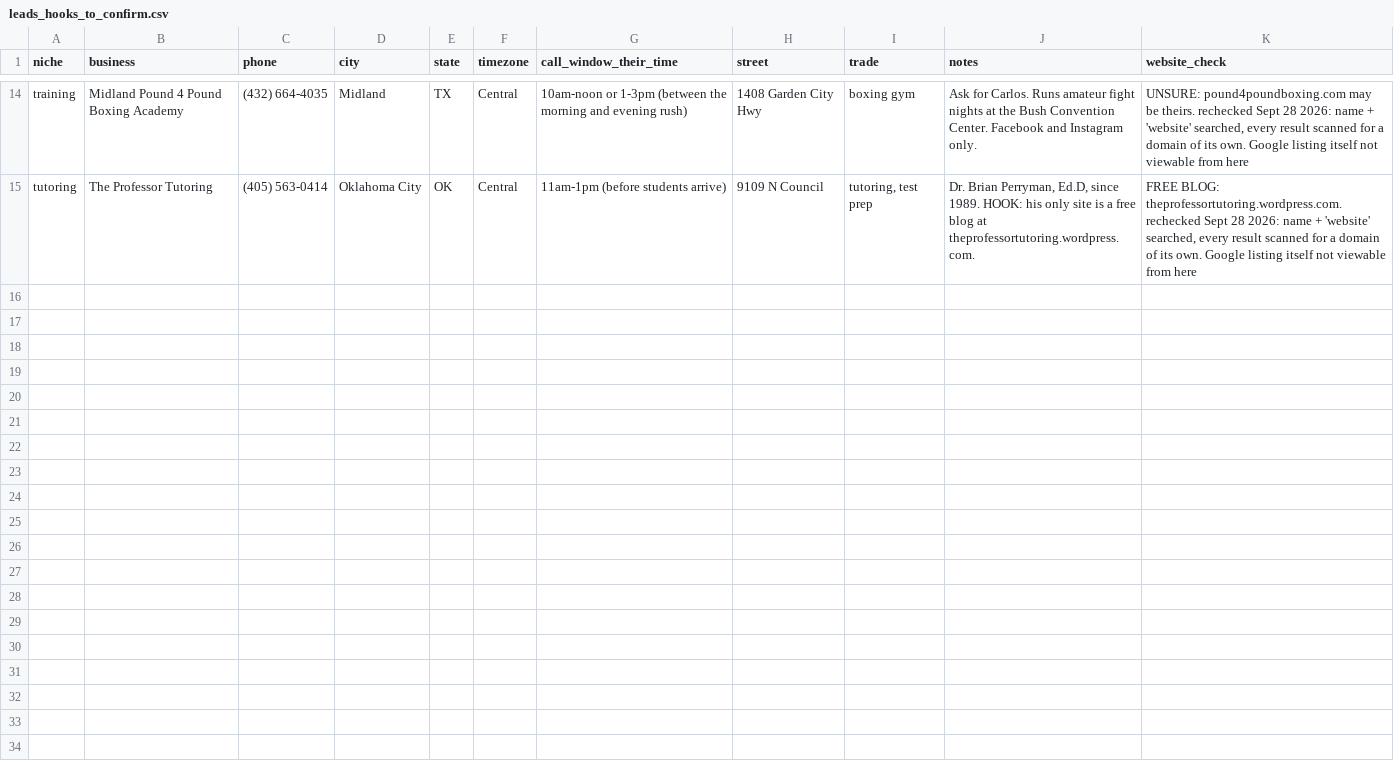
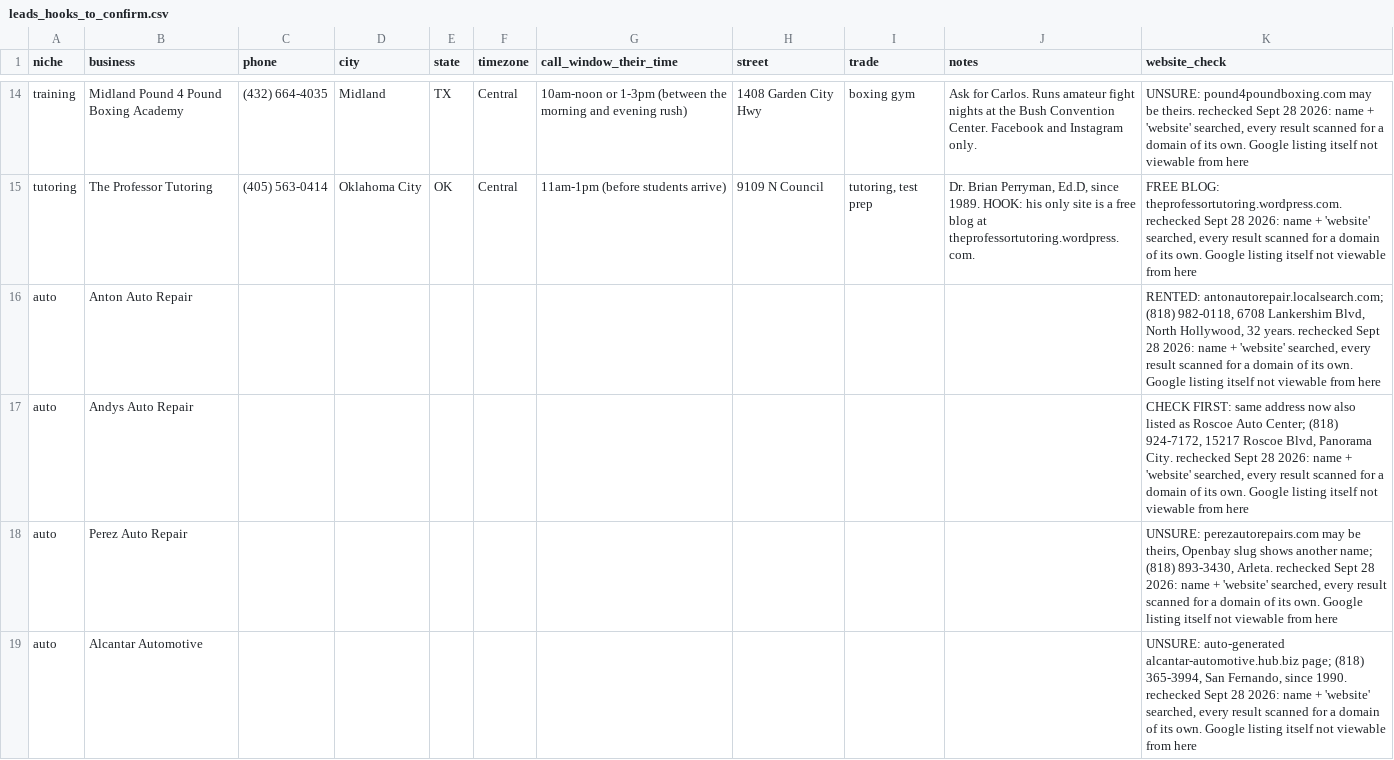
Before and after one commit to millytest2/builtfor, a CSV file: output/leads_hooks_to_confirm.csv, drawn as a sheet; only a part is shown, gaps mark what is left out; the diff names each change by its address in the sheet, - before the commit and + after, or states it on an @@ line.

```diff
--- a/output/leads_hooks_to_confirm.csv
+++ b/output/leads_hooks_to_confirm.csv
+row 16: auto | Anton Auto Repair |  |  |  |  |  |  |  |  | RENTED: antonautorepair.localsearch.com; (818) 982-0118, 6708 Lankershim Blvd, North Hollywood, 32 years. rechecked Sept 28 2026: name + 'website' searched, every result scanned for a domain of its own. Google listing itself not viewable from here
+row 17: auto | Andys Auto Repair |  |  |  |  |  |  |  |  | CHECK FIRST: same address now also listed as Roscoe Auto Center; (818) 924-7172, 15217 Roscoe Blvd, Panorama City. rechecked Sept 28 2026: name + 'website' searched, every result scanned for a domain of its own. Google listing itself not viewable from here
+row 18: auto | Perez Auto Repair |  |  |  |  |  |  |  |  | UNSURE: perezautorepairs.com may be theirs, Openbay slug shows another name; (818) 893-3430, Arleta. rechecked Sept 28 2026: name + 'website' searched, every result scanned for a domain of its own. Google listing itself not viewable from here
+row 19: auto | Alcantar Automotive |  |  |  |  |  |  |  |  | UNSURE: auto-generated alcantar-automotive.hub.biz page; (818) 365-3994, San Fernando, since 1990. rechecked Sept 28 2026: name + 'website' searched, every result scanned for a domain of its own. Google listing itself not viewable from here
```
Also changed, not shown: output/leads_auto.csv, output/leads_training.csv, 3 other files.
